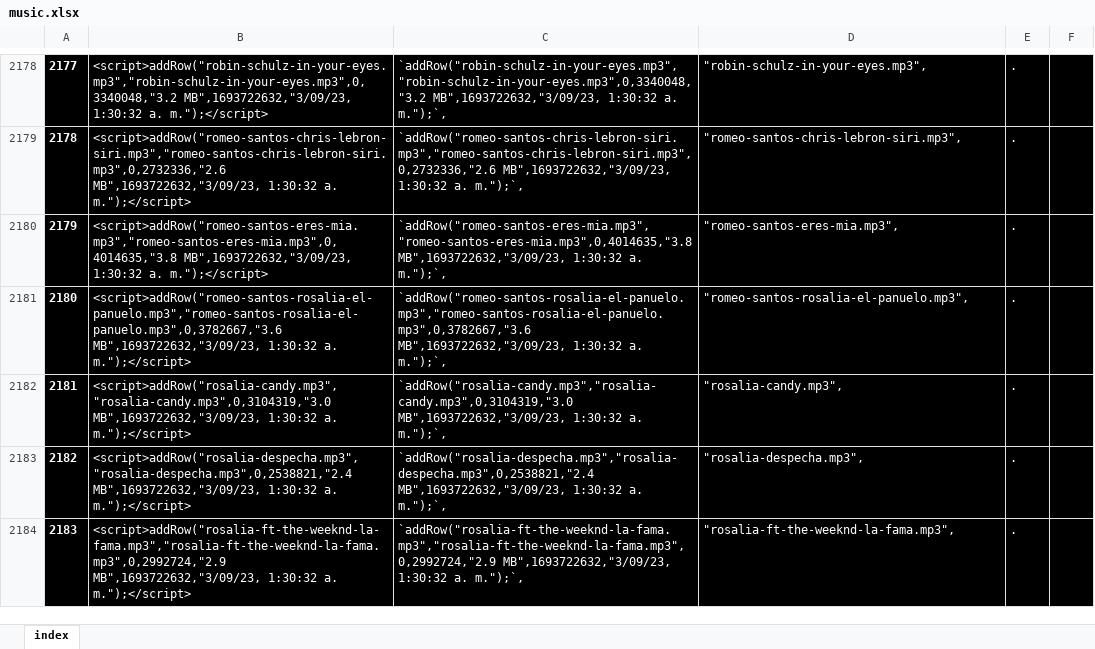
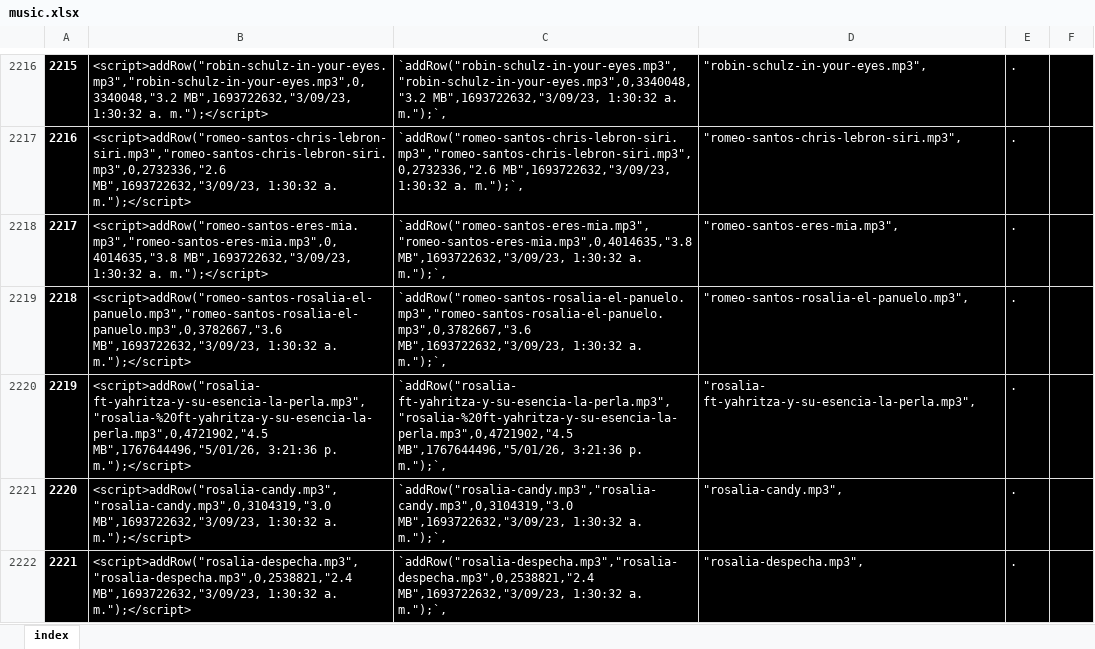
Before and after one commit to ferruea/ferruea.github.io, an Excel workbook: files/music.xlsx, sheet index, drawn as a sheet; only a part is shown, gaps mark what is left out; the shorter side is filled out with more unchanged rows; values as stored, in another font and other column widths than the file's, no borders; conditional formats not drawn; the diff covers the shown part only; the diff names each change by its address in the sheet, - before the commit and + after, or states it on an @@ line.

```diff
--- a/files/music.xlsx (sheet index)
+++ b/files/music.xlsx (sheet index)
@@ column A renumbered between rows 16 and 3001 @@
+row 2220: 2219 | <script>addRow("rosalia- ft-yahritza-y-su-esencia-la-perla.mp3","rosalia-%20ft-yahritza-y-su-esencia-la-perla.mp3",0,4721902,"4.5 MB",1767644496,"5/01/26, 3:21:36 p. m.");</script> | `addRow("rosalia- ft-yahritza-y-su-esencia-la-perla.mp3","rosalia-%20ft-yahritza-y-su-esencia-la-perla.mp3",0,4721902,"4.5 MB",1767644496,"5/01/26, 3:21:36 p. m.");`, | "rosalia- ft-yahritza-y-su-esencia-la-perla.mp3", | .
```
Also changed, not shown: 47 added rows, 48 removed rows and 1 edited cell elsewhere in this sheet, formulas that keep their value, 6 other files.
